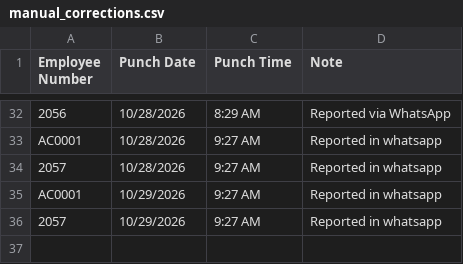
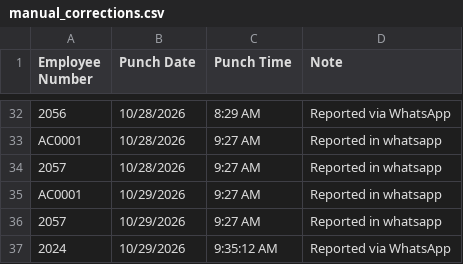
Before and after one commit to Absolutebroking/HR-Solutions-Montly-Report, a CSV file: 2026-2027/October-2026/manual_corrections.csv, drawn as a sheet; only a part is shown, gaps mark what is left out; the diff names each change by its address in the sheet, - before the commit and + after, or states it on an @@ line.

```diff
--- a/2026-2027/October-2026/manual_corrections.csv
+++ b/2026-2027/October-2026/manual_corrections.csv
+row 37: 2024 | 10/29/2026 | 9:35:12 AM | Reported via WhatsApp
```
Also changed, not shown: 2 other files.
